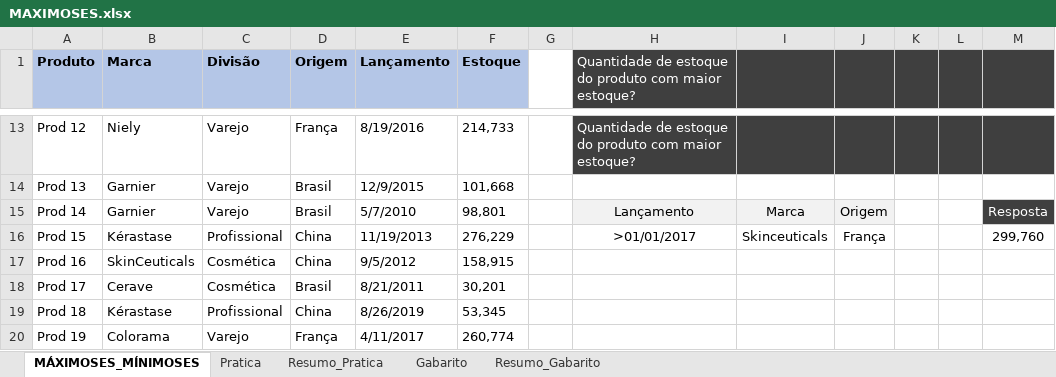
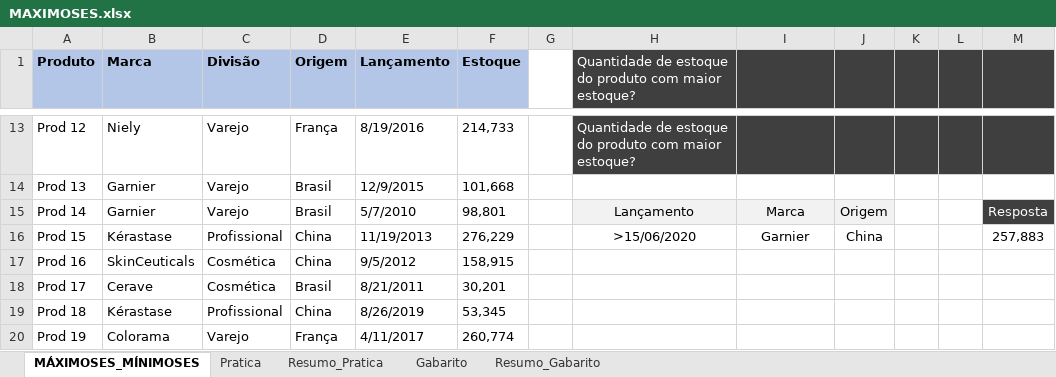
Before and after one commit to coelhovinicius/ExcelCompleto, an Excel workbook: XLSX/MAXIMOSES.xlsx, sheet MÁXIMOSES_MÍNIMOSES, drawn as a sheet; only a part is shown, gaps mark what is left out; values as stored, in another font and other column widths than the file's, no borders; the diff names each change by its address in the sheet, - before the commit and + after, or states it on an @@ line.

```diff
--- a/XLSX/MAXIMOSES.xlsx (sheet MÁXIMOSES_MÍNIMOSES)
+++ b/XLSX/MAXIMOSES.xlsx (sheet MÁXIMOSES_MÍNIMOSES)
-H16: >01/01/2017
+H16: >15/06/2020
-I16: Skinceuticals
+I16: Garnier
-J16: França
+J16: China
-M16: 299,760
+M16: 257,883
```
Also changed, not shown: sheet Resumo_Pratica, sheet Pratica, XLSX/MEDIASES.xlsx, 6 other files.
